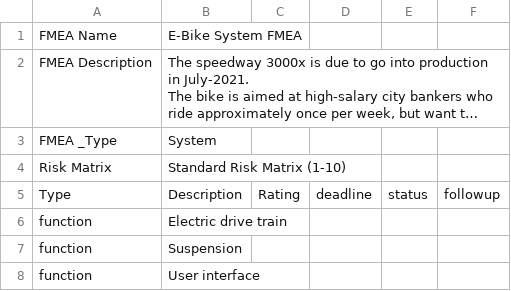
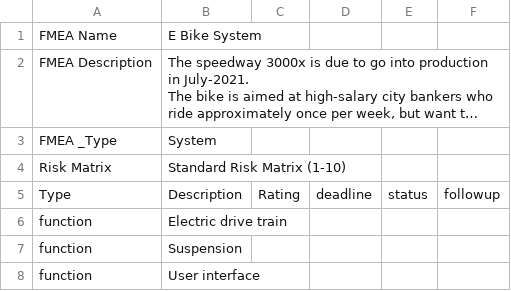
Before and after one commit to muzza3000/fmealitev2, a CSV file: db/seed_data/fmeas/e_bike_system_fmea.csv, drawn as a sheet; long unchanged cells end in …; the diff names each change by its address in the sheet, - before the commit and + after, or states it on an @@ line.

```diff
--- a/db/seed_data/fmeas/e_bike_system_fmea.csv
+++ b/db/seed_data/fmeas/e_bike_system_fmea.csv
-B1: E-Bike System FMEA
+B1: E Bike System
```
Also changed, not shown: db/seed_data/fmeas/e_bike_fmea.csv, 2 other files.
